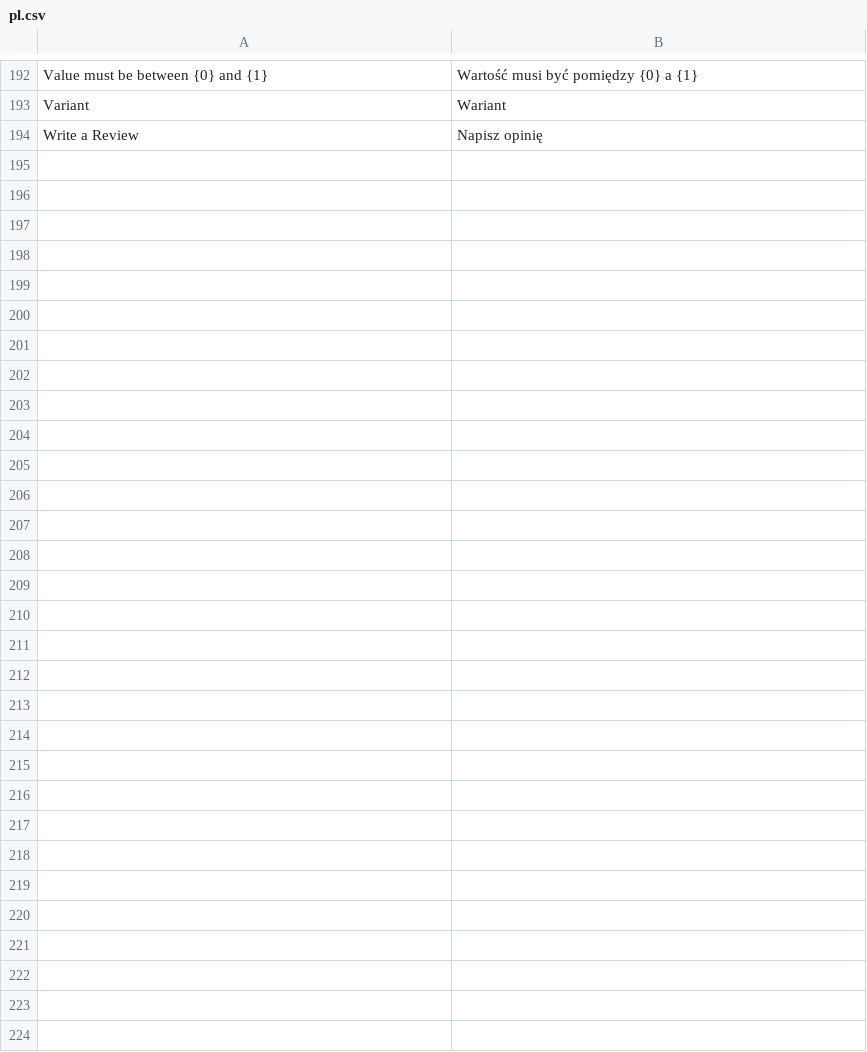
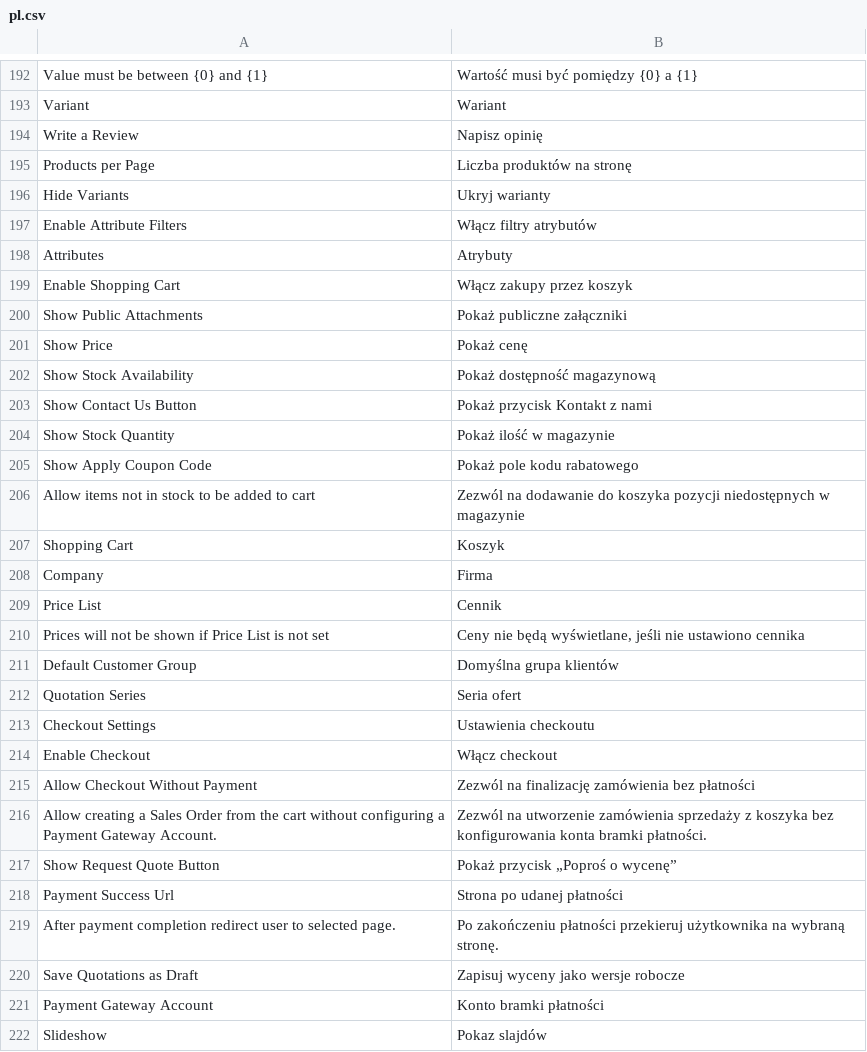
Before and after one commit to ERPnextPL/webshop, a CSV file: webshop/translations/pl.csv, drawn as a sheet; only a part is shown, gaps mark what is left out; the diff covers the shown part only.

Commit message:
Update Polish translations and remove price list description from webshop settings

```diff
--- a/webshop/translations/pl.csv
+++ b/webshop/translations/pl.csv
@@ -194 +194,29 @@
 "Write a Review","Napisz opinię",""
+"Products per Page","Liczba produktów na stronę",""
+"Hide Variants","Ukryj warianty",""
+"Enable Attribute Filters","Włącz filtry atrybutów",""
+"Attributes","Atrybuty",""
+"Enable Shopping Cart","Włącz zakupy przez koszyk",""
+"Show Public Attachments","Pokaż publiczne załączniki",""
+"Show Price","Pokaż cenę",""
+"Show Stock Availability","Pokaż dostępność magazynową",""
+"Show Contact Us Button","Pokaż przycisk Kontakt z nami",""
+"Show Stock Quantity","Pokaż ilość w magazynie",""
+"Show Apply Coupon Code","Pokaż pole kodu rabatowego",""
+"Allow items not in stock to be added to cart","Zezwól na dodawanie do koszyka pozycji niedostępnych w magazynie",""
+"Shopping Cart","Koszyk",""
+"Company","Firma",""
+"Price List","Cennik",""
+"Prices will not be shown if Price List is not set","Ceny nie będą wyświetlane, jeśli nie ustawiono cennika",""
+"Default Customer Group","Domyślna grupa klientów",""
+"Quotation Series","Seria ofert",""
+"Checkout Settings","Ustawienia checkoutu",""
+"Enable Checkout","Włącz checkout",""
+"Allow Checkout Without Payment","Zezwól na finalizację zamówienia bez płatności",""
+"Allow creating a Sales Order from the cart without configuring a Payment Gateway Account.","Zezwól na utworzenie zamówienia sprzedaży z koszyka bez konfigurowania konta bramki płatności.",""
+"Show Request Quote Button","Pokaż przycisk „Poproś o wycenę”",""
+"Payment Success Url","Strona po udanej płatności",""
+"After payment completion redirect user to selected page.","Po zakończeniu płatności przekieruj użytkownika na wybraną stronę.",""
+"Save Quotations as Draft","Zapisuj wyceny jako wersje robocze",""
+"Payment Gateway Account","Konto bramki płatności",""
+"Slideshow","Pokaz slajdów",""
```
Also changed, not shown: 52 edited cells elsewhere in this file, 1 other file.
